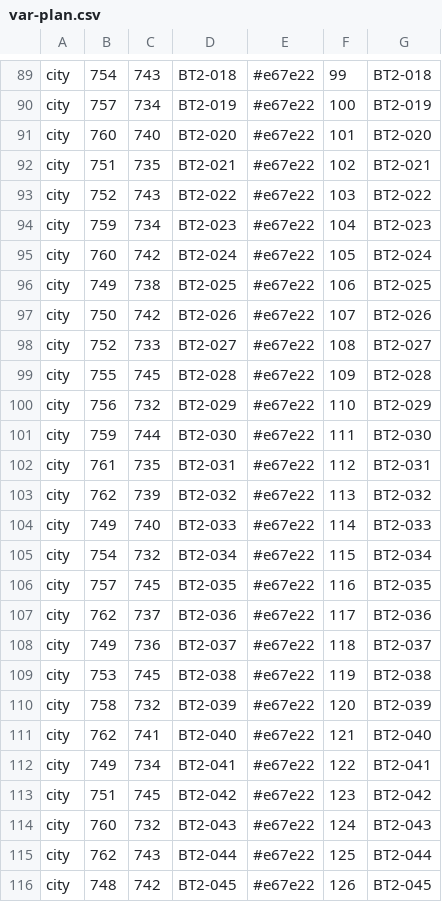
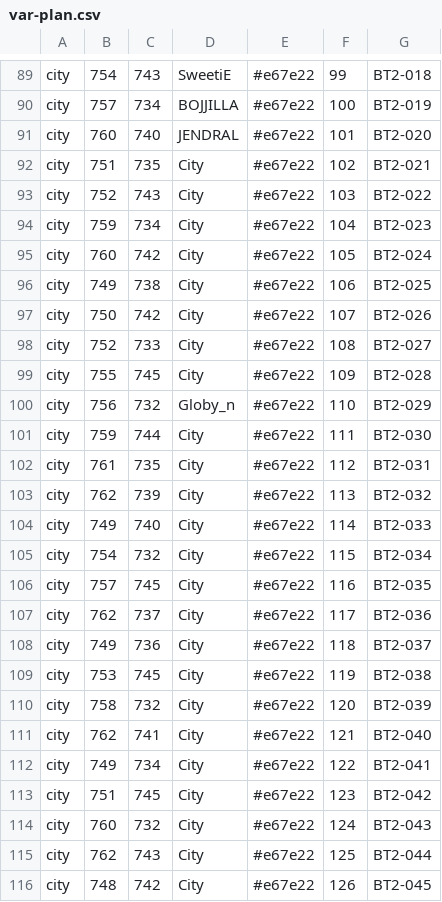
Before and after one commit to aenariel/FfsLiveMap, a CSV file: var-plan.csv, drawn as a sheet; only a part is shown, gaps mark what is left out; the diff covers the shown part only; the diff names each change by its address in the sheet, - before the commit and + after, or states it on an @@ line.

```diff
--- a/var-plan.csv
+++ b/var-plan.csv
-D89: BT2-018
+D89: SweetiE
-D90: BT2-019
+D90: BOJJILLA
-D91: BT2-020
+D91: JENDRAL
-D92: BT2-021
+D92: City
-D93: BT2-022
+D93: City
-D94: BT2-023
+D94: City
-D95: BT2-024
+D95: City
-D96: BT2-025
+D96: City
-D97: BT2-026
+D97: City
-D98: BT2-027
+D98: City
-D99: BT2-028
+D99: City
-D100: BT2-029
+D100: Globy_n
-D101: BT2-030
+D101: City
-D102: BT2-031
+D102: City
-D103: BT2-032
+D103: City
-D104: BT2-033
+D104: City
-D105: BT2-034
+D105: City
-D106: BT2-035
+D106: City
-D107: BT2-036
+D107: City
-D108: BT2-037
+D108: City
-D109: BT2-038
+D109: City
-D110: BT2-039
+D110: City
-D111: BT2-040
+D111: City
-D112: BT2-041
+D112: City
-D113: BT2-042
+D113: City
-D114: BT2-043
+D114: City
-D115: BT2-044
+D115: City
-D116: BT2-045
+D116: City
```
Also changed, not shown: 106 edited cells elsewhere in this file, live.csv, plan.csv, 7 other files.
